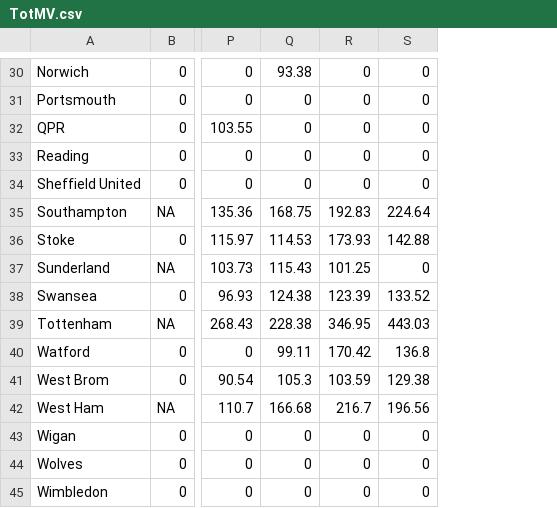
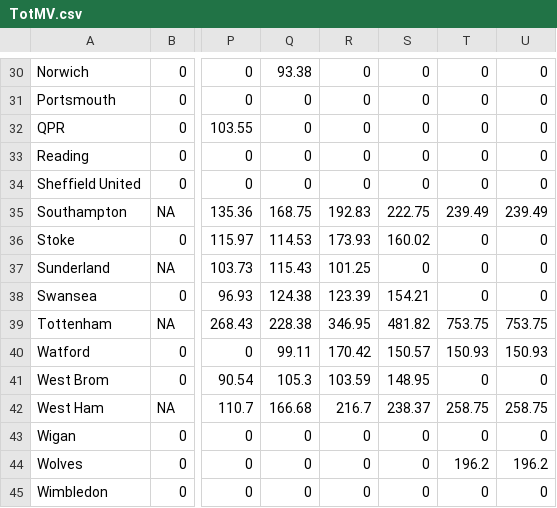
Before and after one commit to kaspersgit/Premier-League, a CSV file: yearly_updated_data/TotMV.csv, drawn as a sheet; only a part is shown, gaps mark what is left out; the diff covers the shown part only; the diff names each change by its address in the sheet, - before the commit and + after, or states it on an @@ line.

```diff
--- a/yearly_updated_data/TotMV.csv
+++ b/yearly_updated_data/TotMV.csv
+column T, rows 30-45: 0 | 0 | 0 | 0 | 0 | 239.49 | 0 | 0 | 0 | 753.75 | 150.93 | 0 | 258.75 | 0 | 196.2 | 0
+column U, rows 30-45: 0 | 0 | 0 | 0 | 0 | 239.49 | 0 | 0 | 0 | 753.75 | 150.93 | 0 | 258.75 | 0 | 196.2 | 0
-S35: 224.64
+S35: 222.75
-S36: 142.88
+S36: 160.02
-S38: 133.52
+S38: 154.21
-S39: 443.03
+S39: 481.82
-S40: 136.8
+S40: 150.57
-S41: 129.38
+S41: 148.95
-S42: 196.56
+S42: 238.37
```
Also changed, not shown: 14 edited cells elsewhere in this file, yearly_updated_data/AvgAge.csv, yearly_updated_data/AvgMV.csv, 15 other files.
